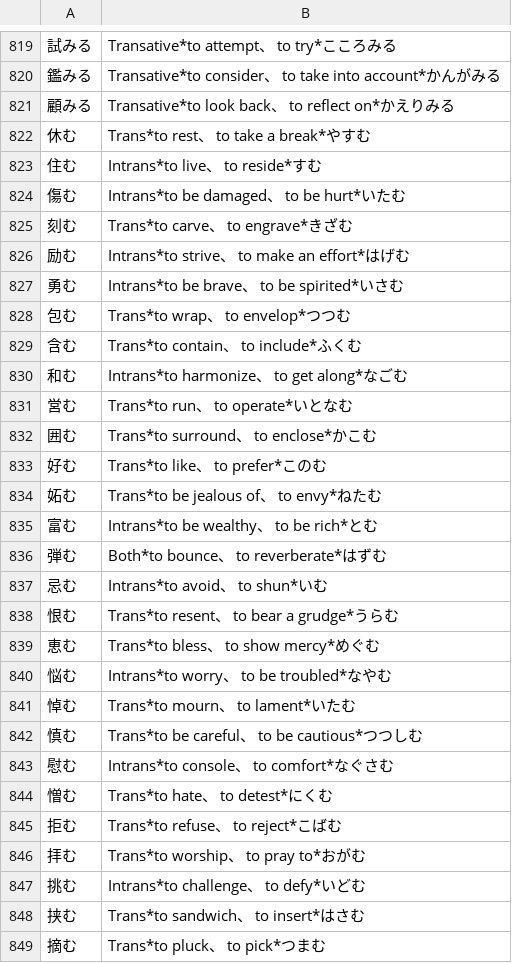
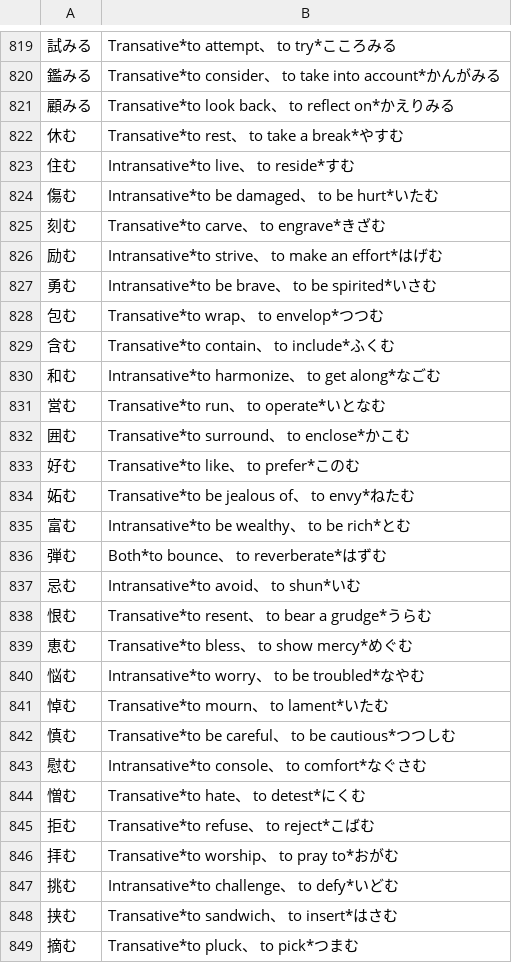
Before and after one commit to rqueztech/KanjiFrequencyAssistant, a CSV file: resources/KunyomiTransatives.csv, drawn as a sheet; only a part is shown, gaps mark what is left out; the diff covers the shown part only.

```diff
--- a/resources/KunyomiTransatives.csv
+++ b/resources/KunyomiTransatives.csv
@@ -821,29 +821,29 @@
 顧みる,Transative*to look back、 to reflect on*かえりみる
-休む,Trans*to rest、 to take a break*やすむ
-住む,Intrans*to live、 to reside*すむ
-傷む,Intrans*to be damaged、 to be hurt*いたむ
-刻む,Trans*to carve、 to engrave*きざむ
-励む,Intrans*to strive、 to make an effort*はげむ
-勇む,Intrans*to be brave、 to be spirited*いさむ
-包む,Trans*to wrap、 to envelop*つつむ
-含む,Trans*to contain、 to include*ふくむ
-和む,Intrans*to harmonize、 to get along*なごむ
-営む,Trans*to run、 to operate*いとなむ
-囲む,Trans*to surround、 to enclose*かこむ
-好む,Trans*to like、 to prefer*このむ
-妬む,Trans*to be jealous of、 to envy*ねたむ
-富む,Intrans*to be wealthy、 to be rich*とむ
+休む,Transative*to rest、 to take a break*やすむ
+住む,Intransative*to live、 to reside*すむ
+傷む,Intransative*to be damaged、 to be hurt*いたむ
+刻む,Transative*to carve、 to engrave*きざむ
+励む,Intransative*to strive、 to make an effort*はげむ
+勇む,Intransative*to be brave、 to be spirited*いさむ
+包む,Transative*to wrap、 to envelop*つつむ
+含む,Transative*to contain、 to include*ふくむ
+和む,Intransative*to harmonize、 to get along*なごむ
+営む,Transative*to run、 to operate*いとなむ
+囲む,Transative*to surround、 to enclose*かこむ
+好む,Transative*to like、 to prefer*このむ
+妬む,Transative*to be jealous of、 to envy*ねたむ
+富む,Intransative*to be wealthy、 to be rich*とむ
 弾む,Both*to bounce、 to reverberate*はずむ
-忌む,Intrans*to avoid、 to shun*いむ
-恨む,Trans*to resent、 to bear a grudge*うらむ
-恵む,Trans*to bless、 to show mercy*めぐむ
-悩む,Intrans*to worry、 to be troubled*なやむ
-悼む,Trans*to mourn、 to lament*いたむ
-慎む,Trans*to be careful、 to be cautious*つつしむ
-慰む,Intrans*to console、 to comfort*なぐさむ
-憎む,Trans*to hate、 to detest*にくむ
-拒む,Trans*to refuse、 to reject*こばむ
-拝む,Trans*to worship、 to pray to*おがむ
-挑む,Intrans*to challenge、 to defy*いどむ
-挟む,Trans*to sandwich、 to insert*はさむ
-摘む,Trans*to pluck、 to pick*つまむ
+忌む,Intransative*to avoid、 to shun*いむ
+恨む,Transative*to resent、 to bear a grudge*うらむ
+恵む,Transative*to bless、 to show mercy*めぐむ
+悩む,Intransative*to worry、 to be troubled*なやむ
+悼む,Transative*to mourn、 to lament*いたむ
+慎む,Transative*to be careful、 to be cautious*つつしむ
+慰む,Intransative*to console、 to comfort*なぐさむ
+憎む,Transative*to hate、 to detest*にくむ
+拒む,Transative*to refuse、 to reject*こばむ
+拝む,Transative*to worship、 to pray to*おがむ
+挑む,Intransative*to challenge、 to defy*いどむ
+挟む,Transative*to sandwich、 to insert*はさむ
+摘む,Transative*to pluck、 to pick*つまむ
```
Also changed, not shown: 123 edited cells elsewhere in this file.
